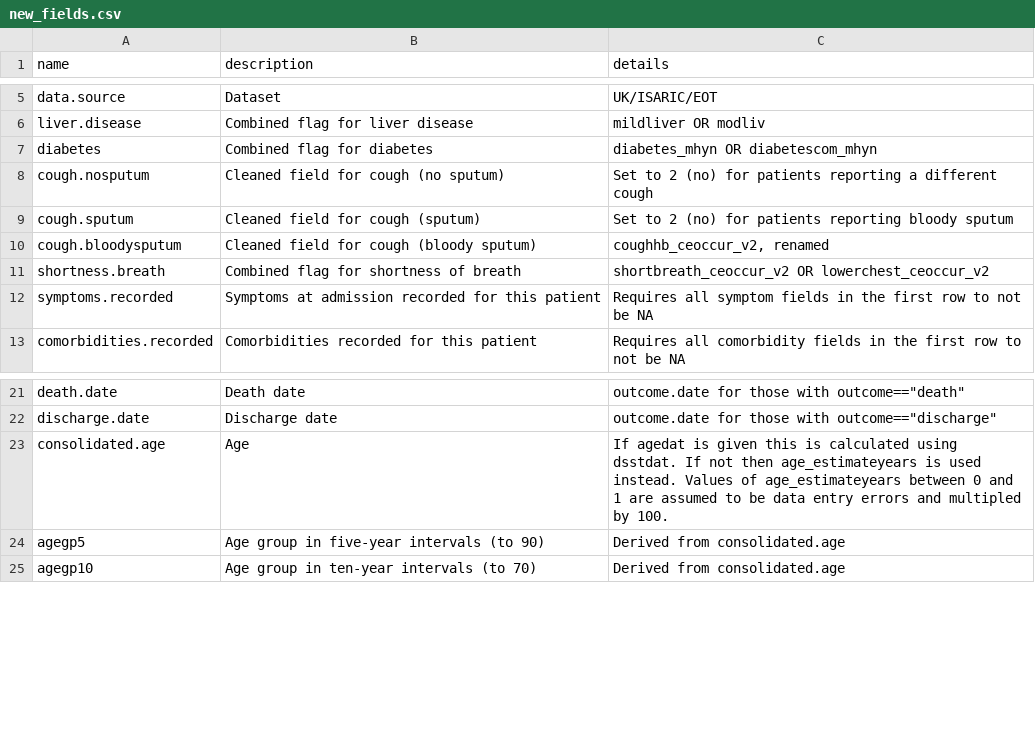
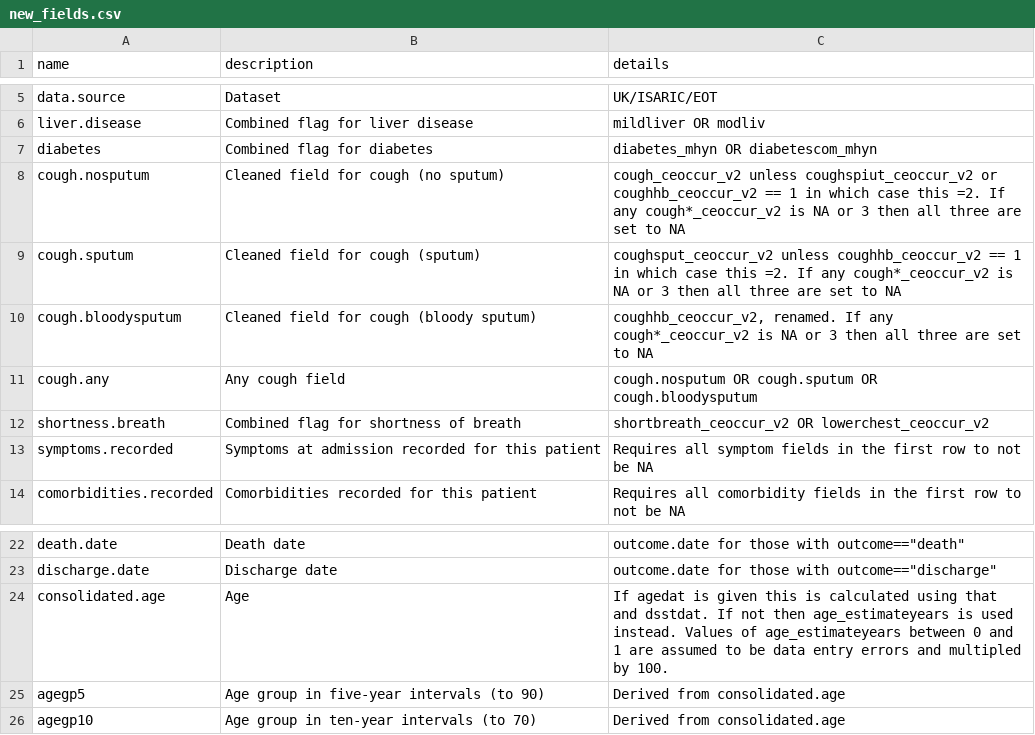
Before and after one commit to ISARICDataPlatform/ISARIC-COVID-reports, a CSV file: new_fields.csv, drawn as a sheet; only a part is shown, gaps mark what is left out.

Commit message:
Added cough.any

```diff
--- a/new_fields.csv
+++ b/new_fields.csv
@@ -7,5 +7,6 @@ liver.disease,Combined flag for liver disease,mildliver OR modliv
 diabetes,Combined flag for diabetes,diabetes_mhyn OR diabetescom_mhyn
-cough.nosputum,Cleaned field for cough (no sputum),Set to 2 (no) for patients reporting a different cough
-cough.sputum,Cleaned field for cough (sputum),Set to 2 (no) for patients reporting bloody sputum
-cough.bloodysputum,Cleaned field for cough (bloody sputum),"coughhb_ceoccur_v2, renamed"
+cough.nosputum,Cleaned field for cough (no sputum),cough_ceoccur_v2 unless coughspiut_ceoccur_v2 or coughhb_ceoccur_v2 == 1 in which case this =2. If any cough*_ceoccur_v2 is NA or 3 then all three are set to NA
+cough.sputum,Cleaned field for cough (sputum),coughsput_ceoccur_v2 unless coughhb_ceoccur_v2 == 1 in which case this =2. If any cough*_ceoccur_v2 is NA or 3 then all three are set to NA
+cough.bloodysputum,Cleaned field for cough (bloody sputum),"coughhb_ceoccur_v2, renamed. If any cough*_ceoccur_v2 is NA or 3 then all three are set to NA"
+cough.any,Any cough field,cough.nosputum OR cough.sputum OR cough.bloodysputum
 shortness.breath,Combined flag for shortness of breath,shortbreath_ceoccur_v2 OR lowerchest_ceoccur_v2
@@ -22,3 +23,3 @@ death.date,Death date,"outcome.date for those with outcome==""death"""
 discharge.date,Discharge date,"outcome.date for those with outcome==""discharge"""
-consolidated.age,Age,If agedat is given this is calculated using dsstdat. If not then age_estimateyears is used instead. Values of age_estimateyears between 0 and 1 are assumed to be data entry errors and multipled by 100.
+consolidated.age,Age,If agedat is given this is calculated using that and dsstdat. If not then age_estimateyears is used instead. Values of age_estimateyears between 0 and 1 are assumed to be data entry errors and multipled by 100.
 agegp5,Age group in five-year intervals (to 90),Derived from consolidated.age
```
